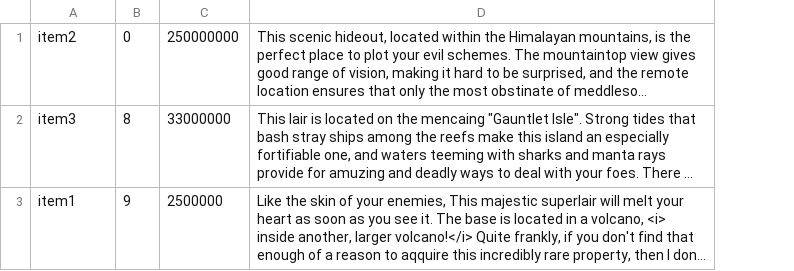
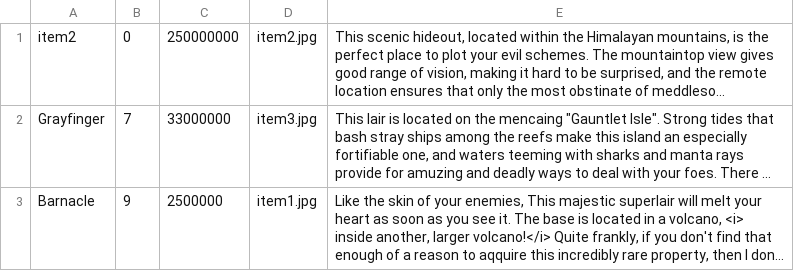
Before and after one commit to kai-ye/C206H4, a CSV file: CSV/Inventory.csv, drawn as a sheet; long unchanged cells end in …; the diff names each change by its address in the sheet, - before the commit and + after, or states it on an @@ line.

Commit message:
Added image field to Inventory.csv. Added back buttons to Login.c and Register.pl.  - Updated KaiPurchase.py, UpdateCatalogue.py, Catalogue.html to reflect changes to Inventory.csv;  - Changed layout of html's;  - Added link for TA.

```diff
--- a/CSV/Inventory.csv
+++ b/CSV/Inventory.csv
+column D, rows 1-3: item2.jpg | item3.jpg | item1.jpg
-A2: item3
+A2: Grayfinger
-B2: 8
+B2: 7
-A3: item1
+A3: Barnacle
```
Also changed, not shown: 12 other files.
